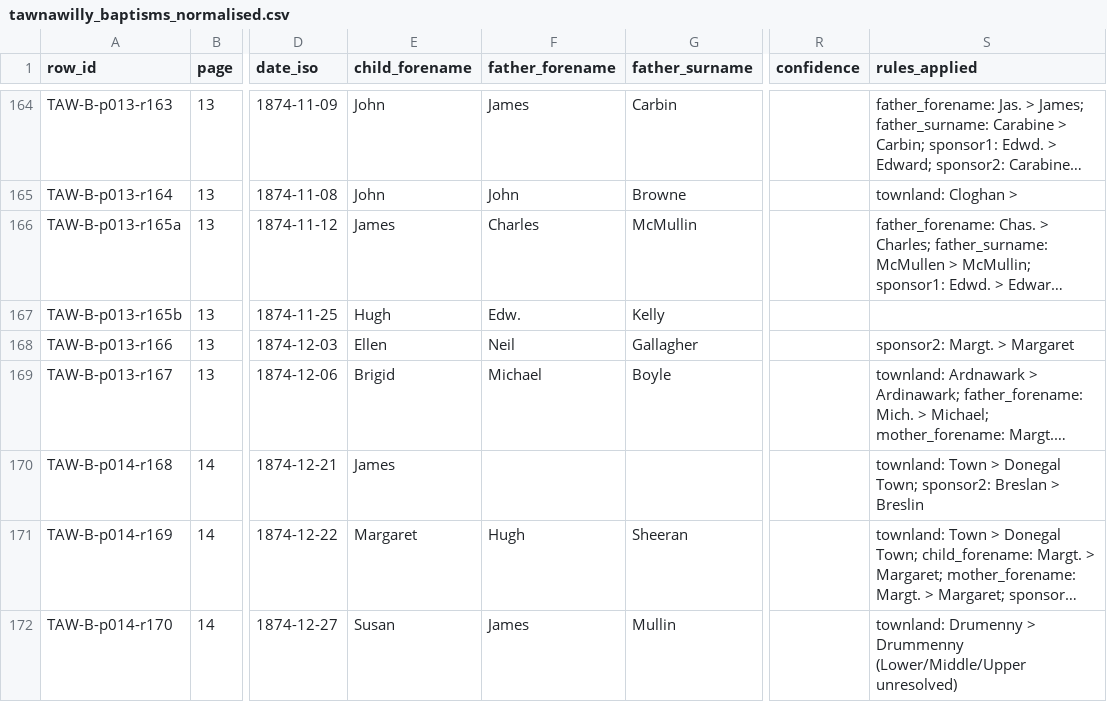
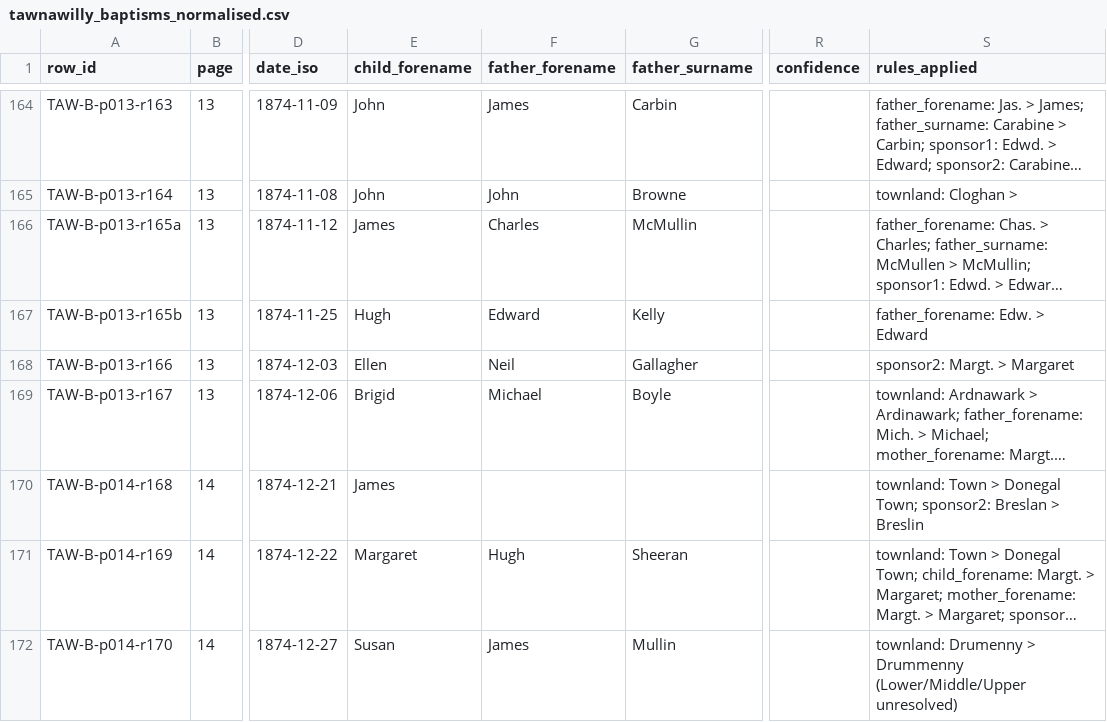
Before and after one commit to mjsmulligan/donegal-townlands, a CSV file: data/source/nli_parish/tawnawilly/normalised/tawnawilly_baptisms_normalised.csv, drawn as a sheet; only a part is shown, gaps mark what is left out; long unchanged cells end in …; the diff covers the shown part only; the diff names each change by its address in the sheet, - before the commit and + after, or states it on an @@ line.

```diff
--- a/data/source/nli_parish/tawnawilly/normalised/tawnawilly_baptisms_normalised.csv
+++ b/data/source/nli_parish/tawnawilly/normalised/tawnawilly_baptisms_normalised.csv
-F167 (father_forename): Edw.
+F167 (father_forename): Edward
-S167 (rules_applied): (empty)
+S167 (rules_applied): father_forename: Edw. > Edward
```
Also changed, not shown: 16 edited cells elsewhere in this file, data/source/nli_parish/tawnawilly/normalised/rules.csv, 24 other files.
